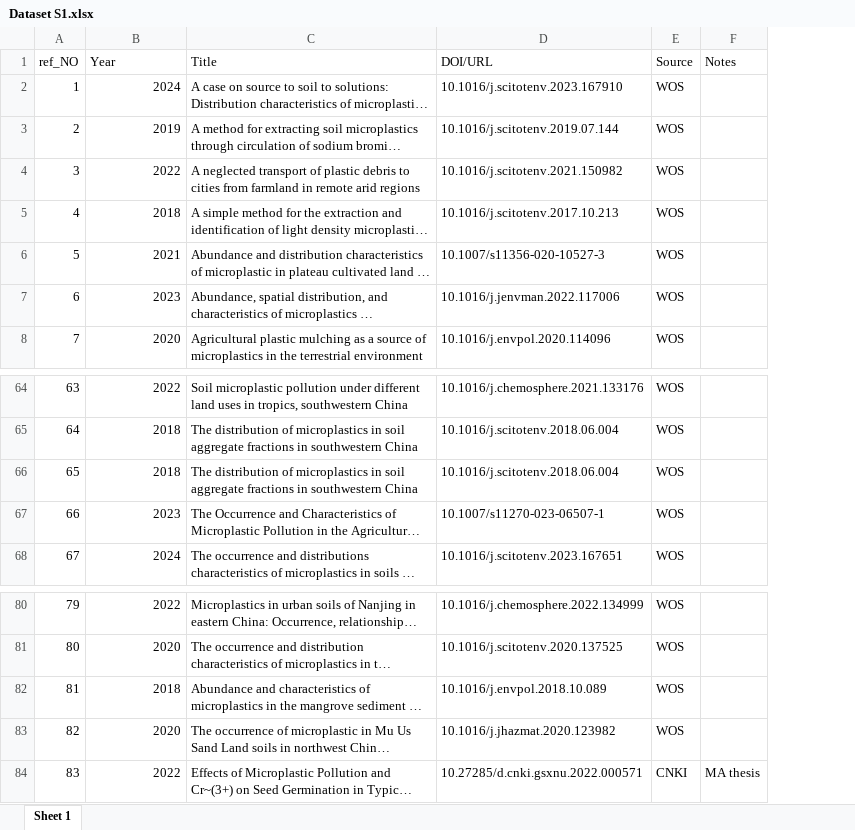
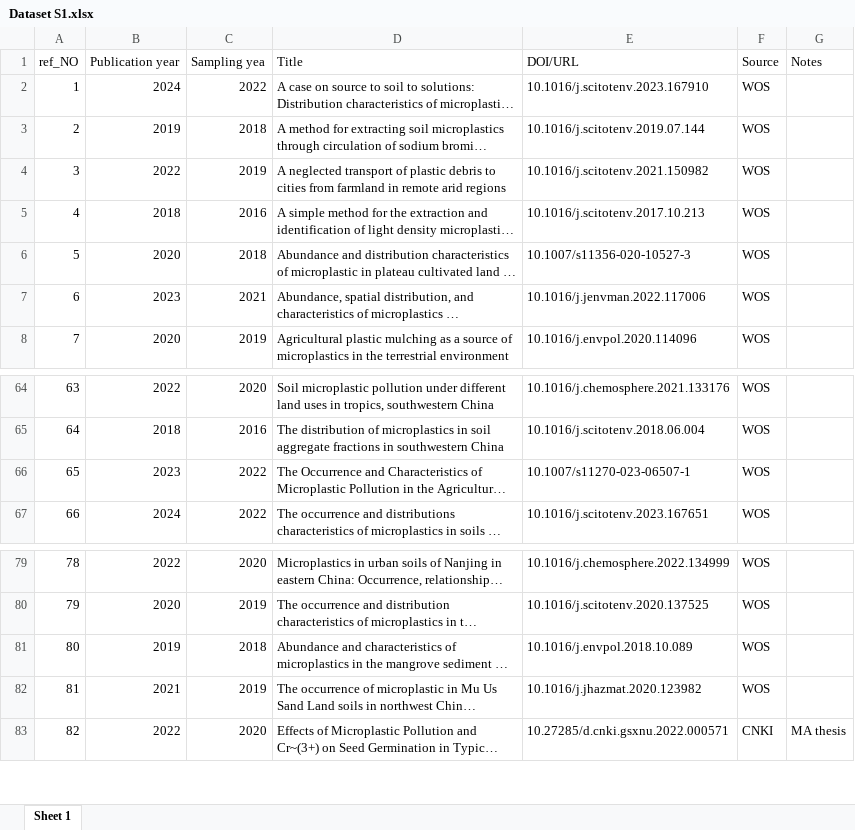
Before and after one commit to NKUHuLab/Ecological-risk-MP, an Excel workbook: Dataset S1.xlsx, sheet Sheet 1, drawn as a sheet; only a part is shown, gaps mark what is left out; long unchanged cells end in …; values as stored, in another font and other column widths than the file's, no borders; removed rows and columns are numbered as before the commit, all else as after; the diff names each change by its address in the sheet, - before the commit and + after, or states it on an @@ line.

Commit message:
Add files via upload

```diff
--- a/Dataset S1.xlsx (sheet Sheet 1)
+++ b/Dataset S1.xlsx (sheet Sheet 1)
+column C (Sampling yea), rows 2-8: 2022 | 2018 | 2019 | 2016 | 2018 | 2021 | 2019; rows 64-67: 2020 | 2016 | 2022 | 2022; rows 79-83: 2020 | 2019 | 2018 | 2019 | 2020
-B1: Year
+B1: Publication year
-B6 (Publication year): 2021
+B6 (Publication year): 2020
-row 66: 65 | 2018 | The distribution of microplastics in soil aggregate fractions in southwestern China | 10.1016/j.scitotenv.2018.06.004 | WOS
@@ column A (ref_NO) renumbered between rows 66 and 119 @@
-B81 (Publication year): 2018
+B81 (Publication year): 2019
-B82 (Publication year): 2020
+B82 (Publication year): 2021
```
